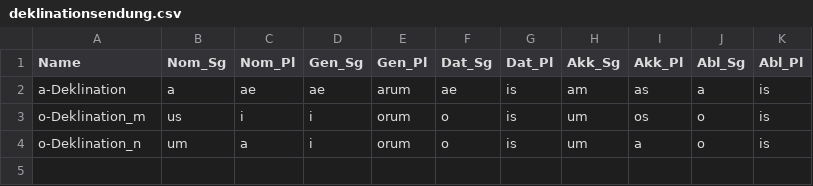
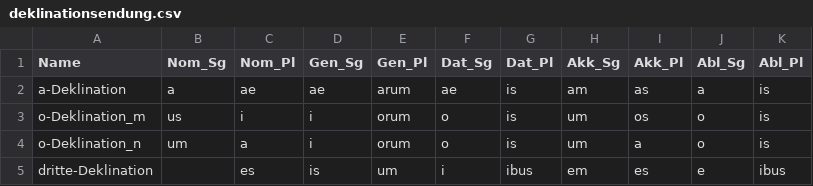
Before and after one commit to nora-pfanne/Lopas, a CSV file: LateinApp/app/src/main/assets/db_initialisation/deklinationsendung.csv, drawn as a sheet; the diff names each change by its address in the sheet, - before the commit and + after, or states it on an @@ line.

```diff
--- a/LateinApp/app/src/main/assets/db_initialisation/deklinationsendung.csv
+++ b/LateinApp/app/src/main/assets/db_initialisation/deklinationsendung.csv
+row 5: dritte-Deklination |  | es | is | um | i | ibus | em | es | e | ibus
```
Also changed, not shown: LateinApp/app/src/main/assets/db_initialisation/substantiv.csv, LateinApp/app/src/main/assets/db_initialisation/verb.csv.
